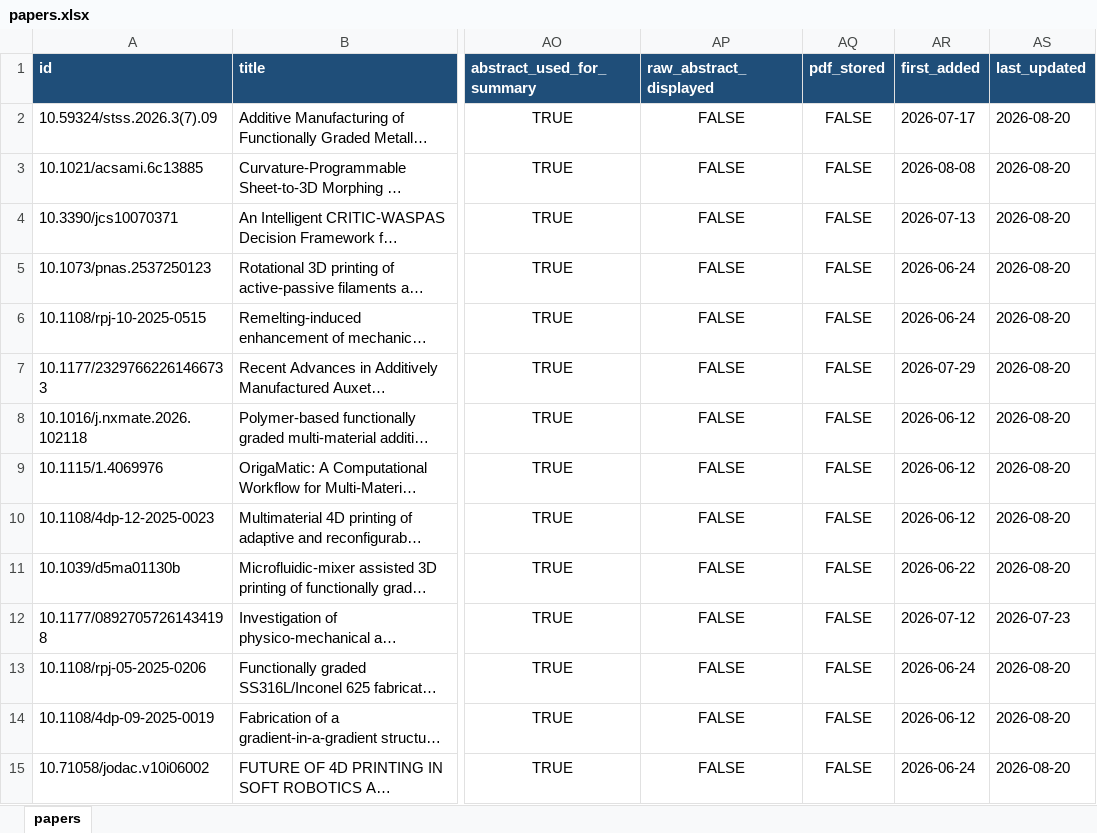
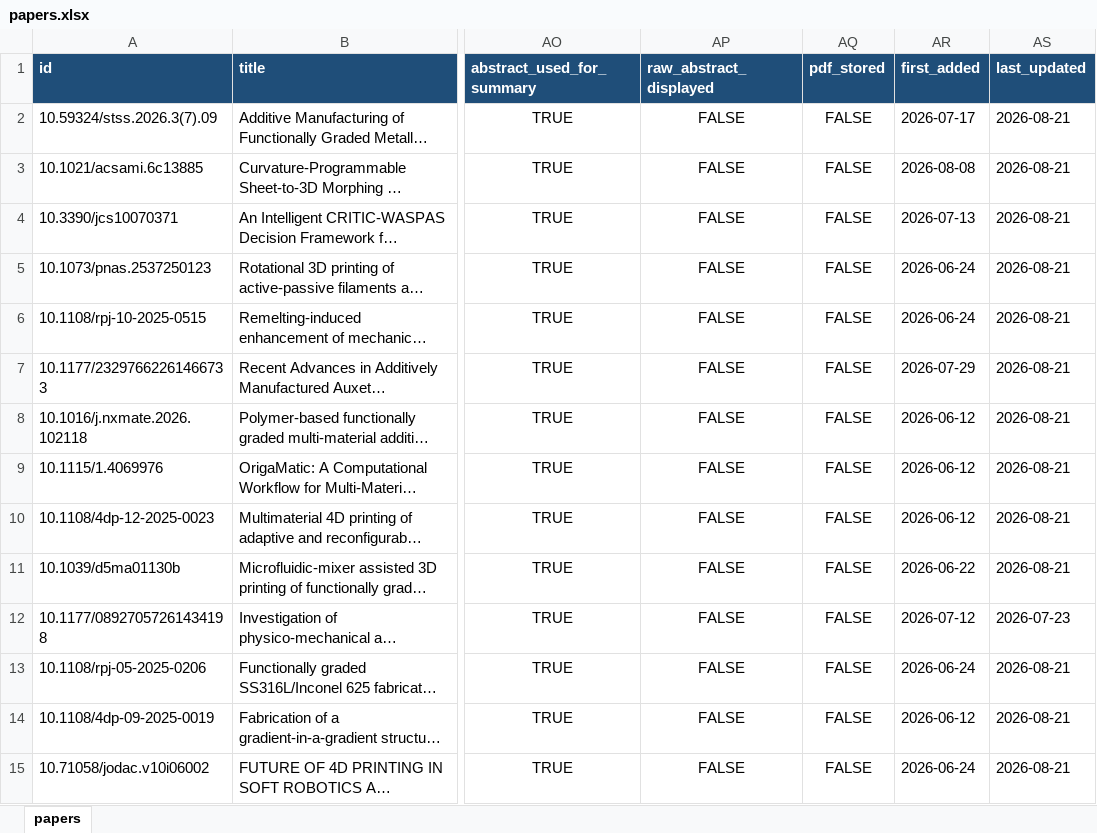
Before and after one commit to lko9911/GPT_Paper_research, an Excel workbook: data/papers.xlsx, sheet papers, drawn as a sheet; only a part is shown, gaps mark what is left out; long unchanged cells end in …; values as stored, in another font and other column widths than the file's, no borders; the diff covers the shown part only; the diff names each change by its address in the sheet, - before the commit and + after, or states it on an @@ line.

```diff
--- a/data/papers.xlsx (sheet papers)
+++ b/data/papers.xlsx (sheet papers)
-AS2:AS11 (last_updated): 2026-08-20
+AS2:AS11 (last_updated): 2026-08-21
-AS13:AS15 (last_updated): 2026-08-20
+AS13:AS15 (last_updated): 2026-08-21
```
Also changed, not shown: 1555 edited cells elsewhere in this sheet, 24 other files.
